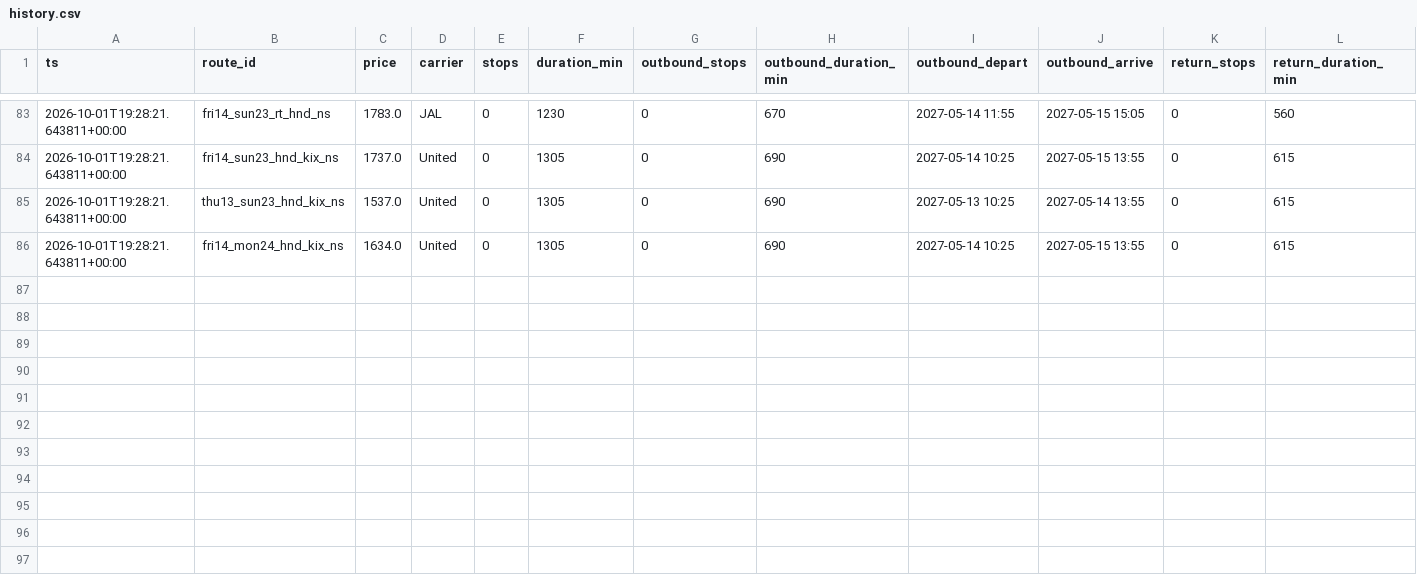
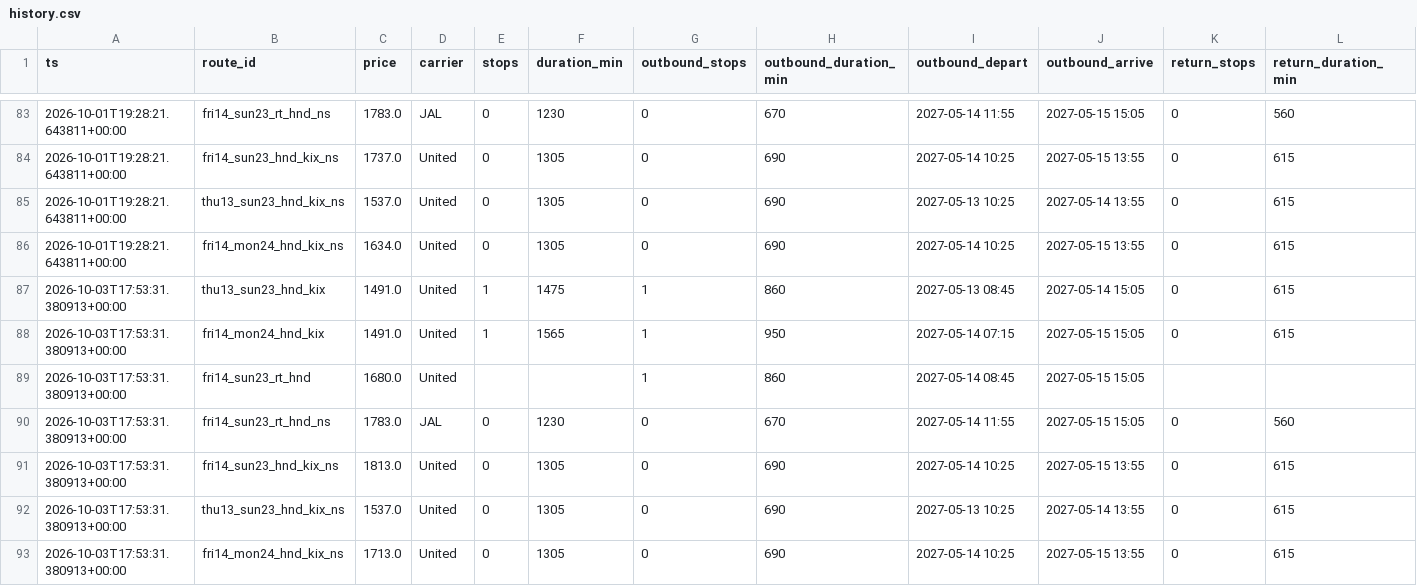
Before and after one commit to grinder11/flightwatch, a CSV file: data/history.csv, drawn as a sheet; only a part is shown, gaps mark what is left out; rows hold the shown columns only; the diff names each change by its address in the sheet, - before the commit and + after, or states it on an @@ line.

```diff
--- a/data/history.csv
+++ b/data/history.csv
+row 87: 2026-10-03T17:53:31.380913+00:00 | thu13_sun23_hnd_kix | 1491.0 | United | 1 | 1475 | 1 | 860 | 2027-05-13 08:45 | 2027-05-14 15:05 | 0 | 615
+row 88: 2026-10-03T17:53:31.380913+00:00 | fri14_mon24_hnd_kix | 1491.0 | United | 1 | 1565 | 1 | 950 | 2027-05-14 07:15 | 2027-05-15 15:05 | 0 | 615
+row 89: 2026-10-03T17:53:31.380913+00:00 | fri14_sun23_rt_hnd | 1680.0 | United |  |  | 1 | 860 | 2027-05-14 08:45 | 2027-05-15 15:05
+row 90: 2026-10-03T17:53:31.380913+00:00 | fri14_sun23_rt_hnd_ns | 1783.0 | JAL | 0 | 1230 | 0 | 670 | 2027-05-14 11:55 | 2027-05-15 15:05 | 0 | 560
+row 91: 2026-10-03T17:53:31.380913+00:00 | fri14_sun23_hnd_kix_ns | 1813.0 | United | 0 | 1305 | 0 | 690 | 2027-05-14 10:25 | 2027-05-15 13:55 | 0 | 615
+row 92: 2026-10-03T17:53:31.380913+00:00 | thu13_sun23_hnd_kix_ns | 1537.0 | United | 0 | 1305 | 0 | 690 | 2027-05-13 10:25 | 2027-05-14 13:55 | 0 | 615
+row 93: 2026-10-03T17:53:31.380913+00:00 | fri14_mon24_hnd_kix_ns | 1713.0 | United | 0 | 1305 | 0 | 690 | 2027-05-14 10:25 | 2027-05-15 13:55 | 0 | 615
```
Also changed, not shown: 2 other files.
